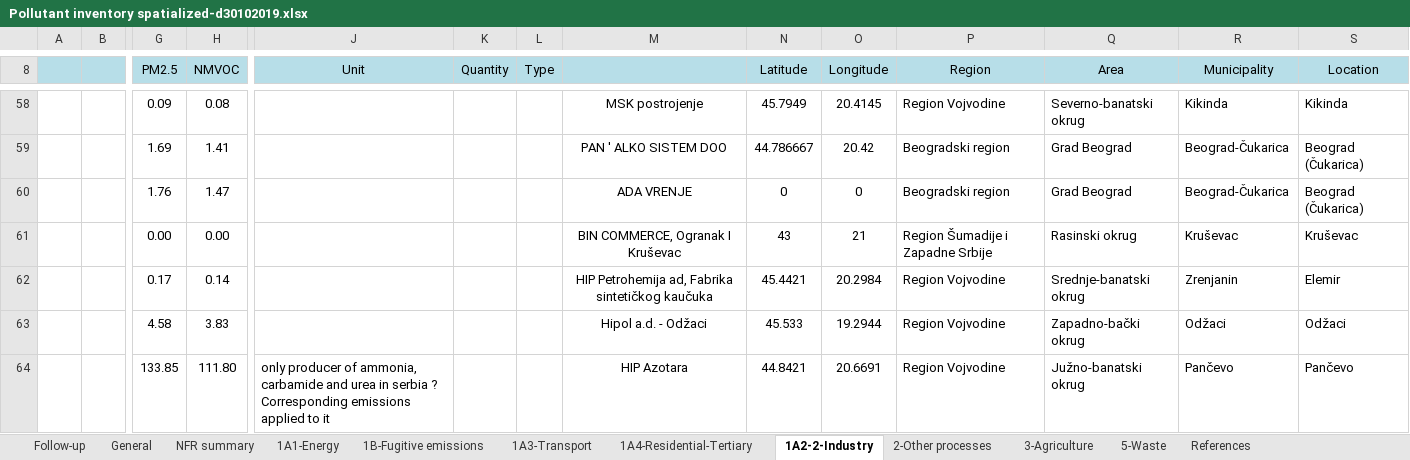
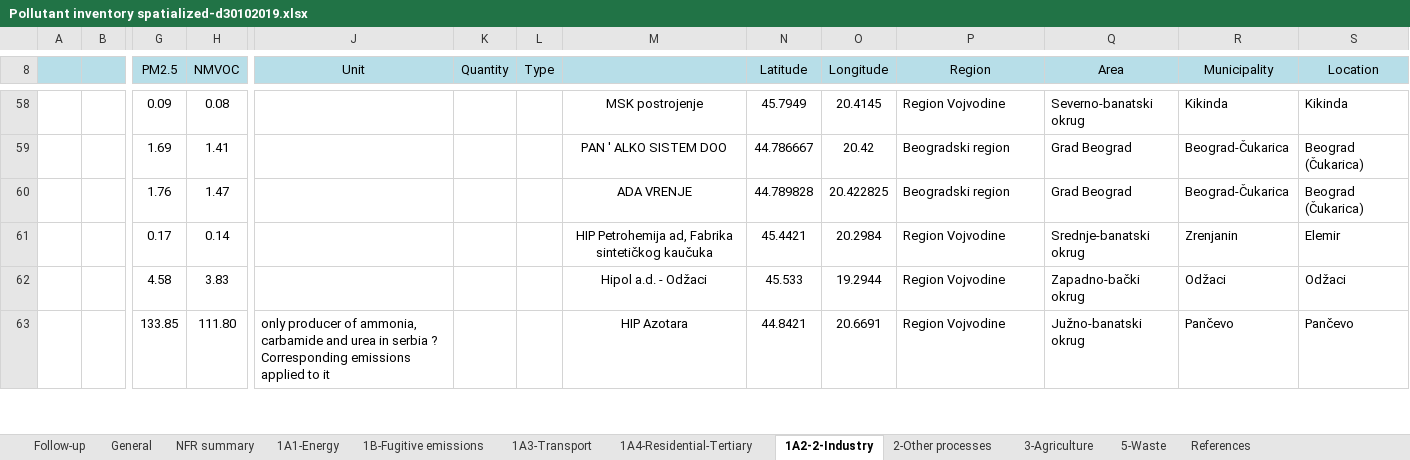
Before and after one commit to pejovic/Spatialization, an Excel workbook: Pollutant inventory spatialized-d30102019.xlsx, sheet 1A2-2-Industry, drawn as a sheet; only a part is shown, gaps mark what is left out; values as stored, in another font and other column widths than the file's, no borders; removed rows and columns are numbered as before the commit, all else as after; rows hold the shown columns only; the diff covers the shown part only; the diff names each change by its address in the sheet, - before the commit and + after, or states it on an @@ line.

```diff
--- a/Pollutant inventory spatialized-d30102019.xlsx (sheet 1A2-2-Industry)
+++ b/Pollutant inventory spatialized-d30102019.xlsx (sheet 1A2-2-Industry)
-N60 (Latitude): 0
+N60 (Latitude): 44.789828
-O60 (Longitude): 0
+O60 (Longitude): 20.422825
-row 61:  |  | 0.00 | 0.00 |  |  |  | BIN COMMERCE, Ogranak I Kruševac | 43 | 21 | Region Šumadije i Zapadne Srbije | Rasinski okrug | Kruševac | Kruševac
```
Also changed, not shown: 1 added row, 1 removed row and 29 edited cells elsewhere in this sheet, charts or pictures, 7 other files.
